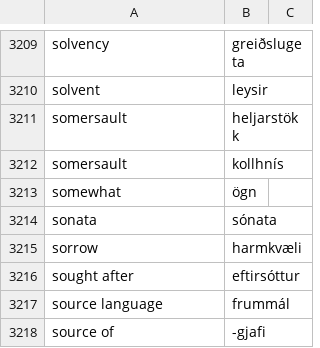
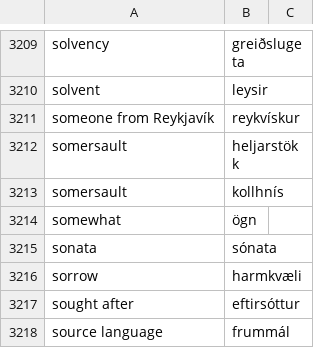
Before and after one commit to judyfong/dictionary, a CSV file: general.csv, drawn as a sheet; only a part is shown, gaps mark what is left out; the shorter side is filled out with more unchanged rows; the diff names each change by its address in the sheet, - before the commit and + after, or states it on an @@ line.

Commit message:
Update general.csv

```diff
--- a/general.csv
+++ b/general.csv
+row 3211: someone from Reykjavík | reykvískur
```
